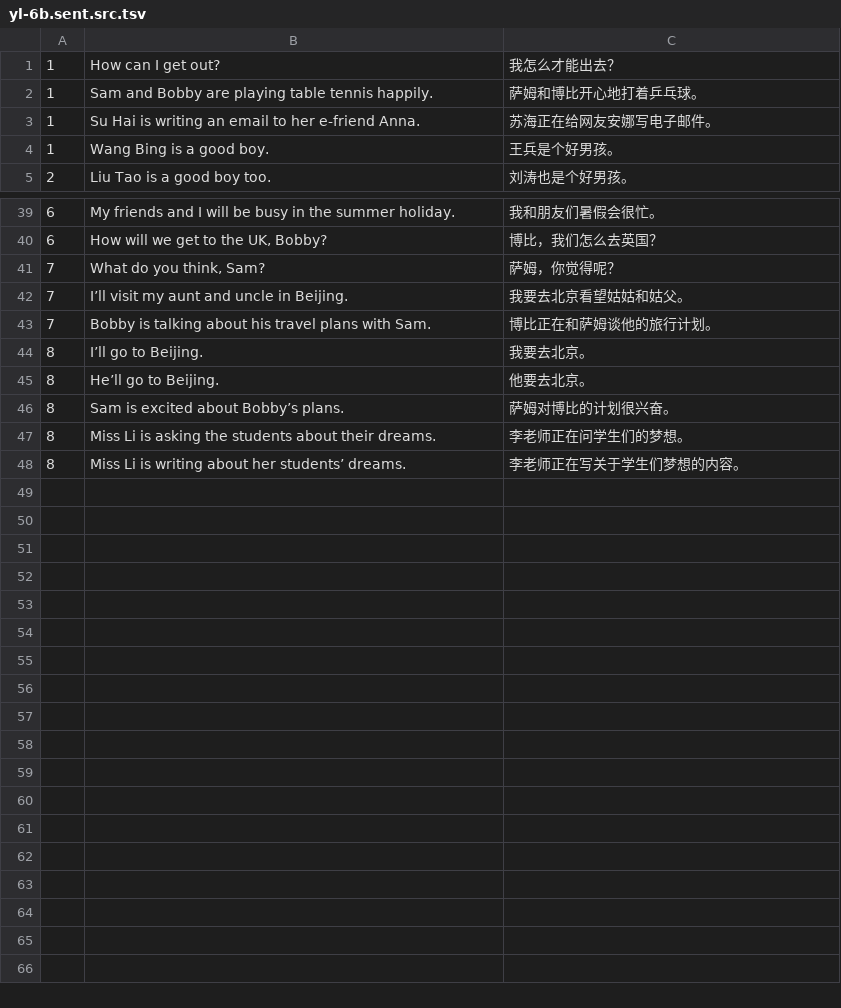
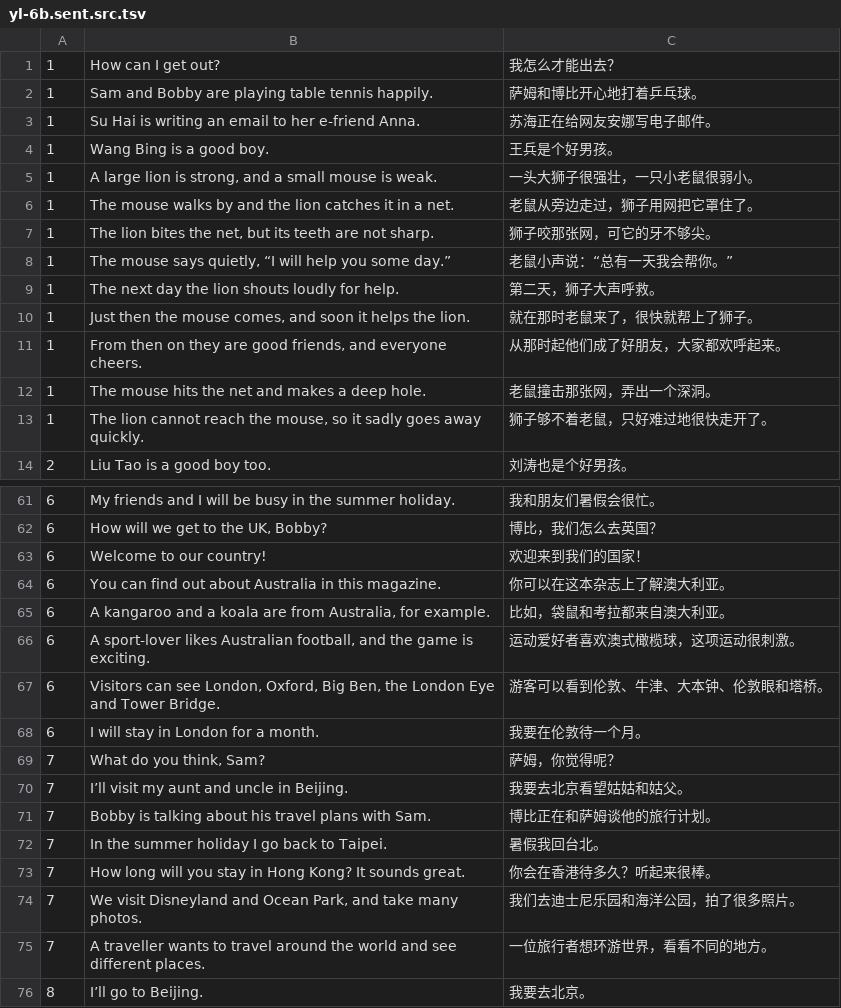
Before and after one commit to huangmoling/spellpal, a TSV file: scripts/data/_src/tb2027/yl-6b.sent.src.tsv, drawn as a sheet; only a part is shown, gaps mark what is left out; the shorter side is filled out with more unchanged rows; the diff covers the shown part only; the diff names each change by its address in the sheet, - before the commit and + after, or states it on an @@ line.

Commit message:
data(yl): 译林版六下 87 句补齐，覆盖率 100%

```diff
--- a/scripts/data/_src/tb2027/yl-6b.sent.src.tsv
+++ b/scripts/data/_src/tb2027/yl-6b.sent.src.tsv
+row 5: 1 | A large lion is strong, and a small mouse is weak. | 一头大狮子很强壮，一只小老鼠很弱小。
+row 6: 1 | The mouse walks by and the lion catches it in a net. | 老鼠从旁边走过，狮子用网把它罩住了。
+row 7: 1 | The lion bites the net, but its teeth are not sharp. | 狮子咬那张网，可它的牙不够尖。
+row 8: 1 | The mouse says quietly, “I will help you some day.” | 老鼠小声说：“总有一天我会帮你。”
+row 9: 1 | The next day the lion shouts loudly for help. | 第二天，狮子大声呼救。
+row 10: 1 | Just then the mouse comes, and soon it helps the lion. | 就在那时老鼠来了，很快就帮上了狮子。
+row 11: 1 | From then on they are good friends, and everyone cheers. | 从那时起他们成了好朋友，大家都欢呼起来。
+row 12: 1 | The mouse hits the net and makes a deep hole. | 老鼠撞击那张网，弄出一个深洞。
+row 13: 1 | The lion cannot reach the mouse, so it sadly goes away quickly. | 狮子够不着老鼠，只好难过地很快走开了。
+row 63: 6 | Welcome to our country! | 欢迎来到我们的国家！
+row 64: 6 | You can find out about Australia in this magazine. | 你可以在这本杂志上了解澳大利亚。
+row 65: 6 | A kangaroo and a koala are from Australia, for example. | 比如，袋鼠和考拉都来自澳大利亚。
+row 66: 6 | A sport-lover likes Australian football, and the game is exciting. | 运动爱好者喜欢澳式橄榄球，这项运动很刺激。
+row 67: 6 | Visitors can see London, Oxford, Big Ben, the London Eye and Tower Bridge. | 游客可以看到伦敦、牛津、大本钟、伦敦眼和塔桥。
+row 68: 6 | I will stay in London for a month. | 我要在伦敦待一个月。
+row 72: 7 | In the summer holiday I go back to Taipei. | 暑假我回台北。
+row 73: 7 | How long will you stay in Hong Kong? It sounds great. | 你会在香港待多久？听起来很棒。
+row 74: 7 | We visit Disneyland and Ocean Park, and take many photos. | 我们去迪士尼乐园和海洋公园，拍了很多照片。
+row 75: 7 | A traveller wants to travel around the world and see different places. | 一位旅行者想环游世界，看看不同的地方。
```
Also changed, not shown: 20 added rows elsewhere in this file, 2 other files.
